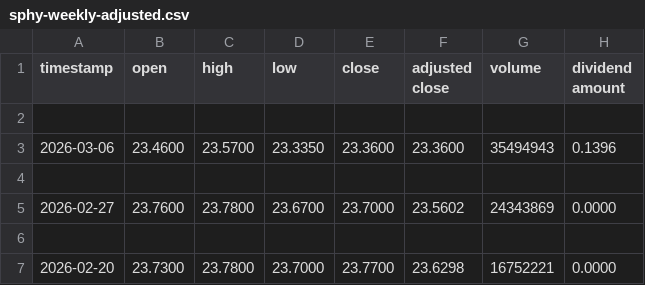
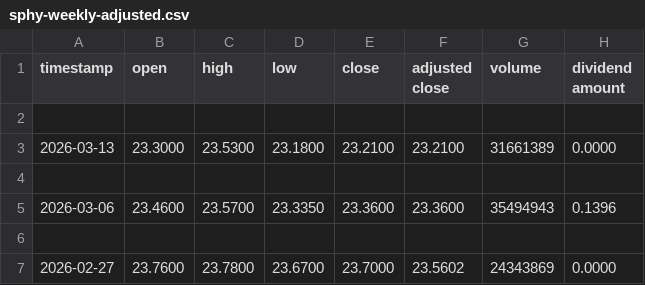
Before and after one commit to todd-26/strat-opt, a CSV file: inputs/sphy-weekly-adjusted.csv, drawn as a sheet; only a part is shown; the shorter side is filled out with more unchanged rows.

Commit message:
Enahncement: FRED historical data will always be at least as new as any of the securities' historical data

```diff
--- a/inputs/sphy-weekly-adjusted.csv
+++ b/inputs/sphy-weekly-adjusted.csv
@@ -2,2 +2,4 @@ timestamp,open,high,low,close,adjusted close,volume,dividend amount
 
+2026-03-13,23.3000,23.5300,23.1800,23.2100,23.2100,31661389,0.0000
+
 2026-03-06,23.4600,23.5700,23.3350,23.3600,23.3600,35494943,0.1396
```
Also changed, not shown: inputs/cloi-weekly-adjusted.csv, inputs/incm-weekly-adjusted.csv, 11 other files.
